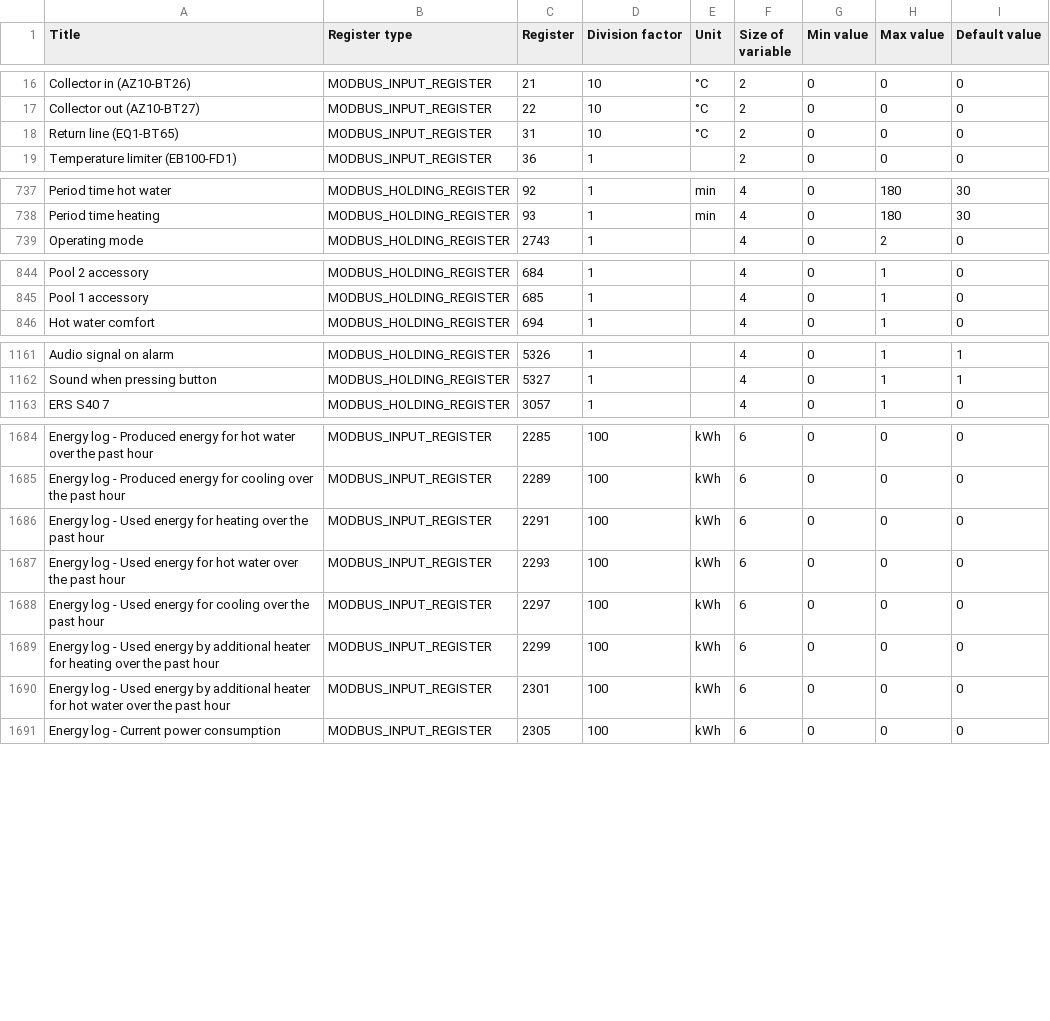
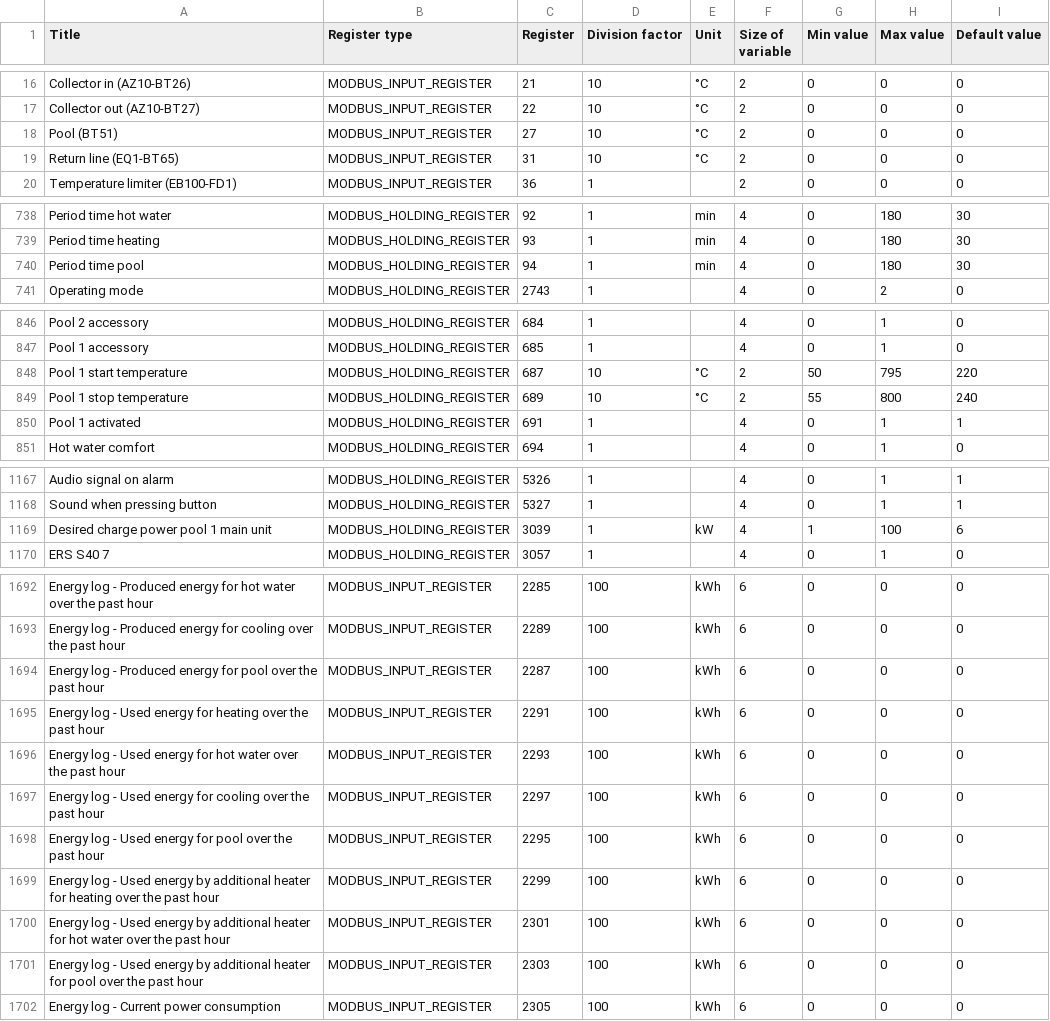
Before and after one commit to yozik04/nibe, a CSV file: nibe/data/s1156_s1256.csv, drawn as a sheet; only a part is shown, gaps mark what is left out; the diff covers the shown part only; the diff names each change by its address in the sheet, - before the commit and + after, or states it on an @@ line.

Commit message:
Add registers for Pool 40 accessory to S1156 and S1256

```diff
--- a/nibe/data/s1156_s1256.csv
+++ b/nibe/data/s1156_s1256.csv
+row 18: Pool (BT51) | MODBUS_INPUT_REGISTER | 27 | 10 | °C | 2 | 0 | 0 | 0
+row 740: Period time pool | MODBUS_HOLDING_REGISTER | 94 | 1 | min | 4 | 0 | 180 | 30
+row 848: Pool 1 start temperature | MODBUS_HOLDING_REGISTER | 687 | 10 | °C | 2 | 50 | 795 | 220
+row 849: Pool 1 stop temperature | MODBUS_HOLDING_REGISTER | 689 | 10 | °C | 2 | 55 | 800 | 240
+row 850: Pool 1 activated | MODBUS_HOLDING_REGISTER | 691 | 1 |  | 4 | 0 | 1 | 1
+row 1169: Desired charge power pool 1 main unit | MODBUS_HOLDING_REGISTER | 3039 | 1 | kW | 4 | 1 | 100 | 6
+row 1694: Energy log - Produced energy for pool over the past hour | MODBUS_INPUT_REGISTER | 2287 | 100 | kWh | 6 | 0 | 0 | 0
+row 1698: Energy log - Used energy for pool over the past hour | MODBUS_INPUT_REGISTER | 2295 | 100 | kWh | 6 | 0 | 0 | 0
+row 1701: Energy log - Used energy by additional heater for pool over the past hour | MODBUS_INPUT_REGISTER | 2303 | 100 | kWh | 6 | 0 | 0 | 0
```
Also changed, not shown: 3 added rows elsewhere in this file.
